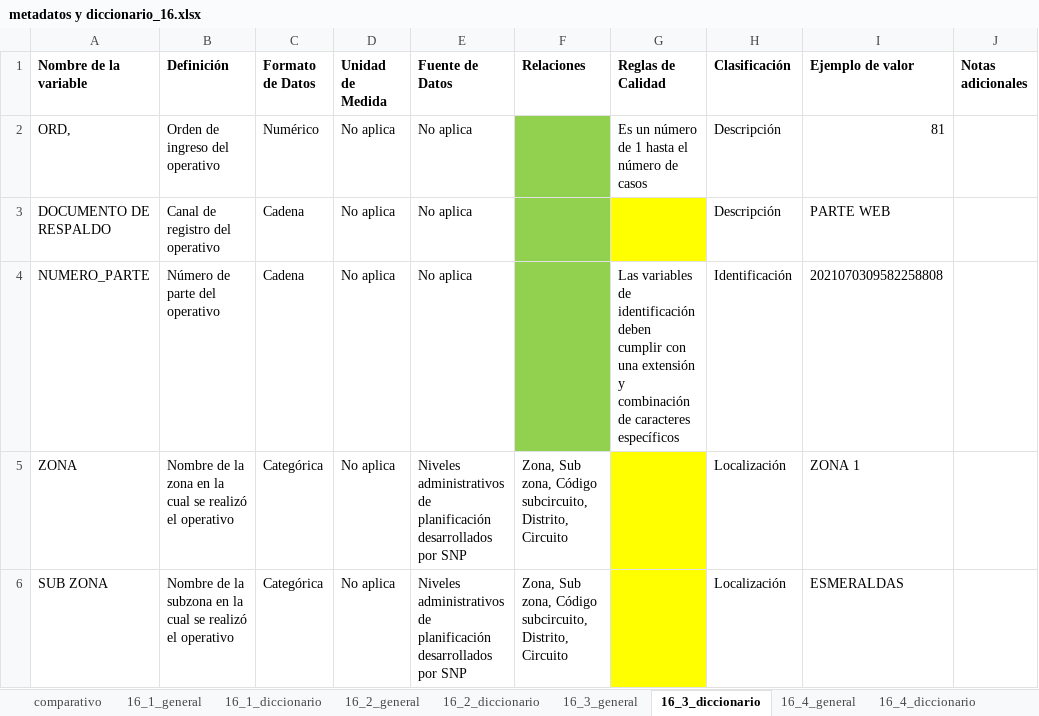
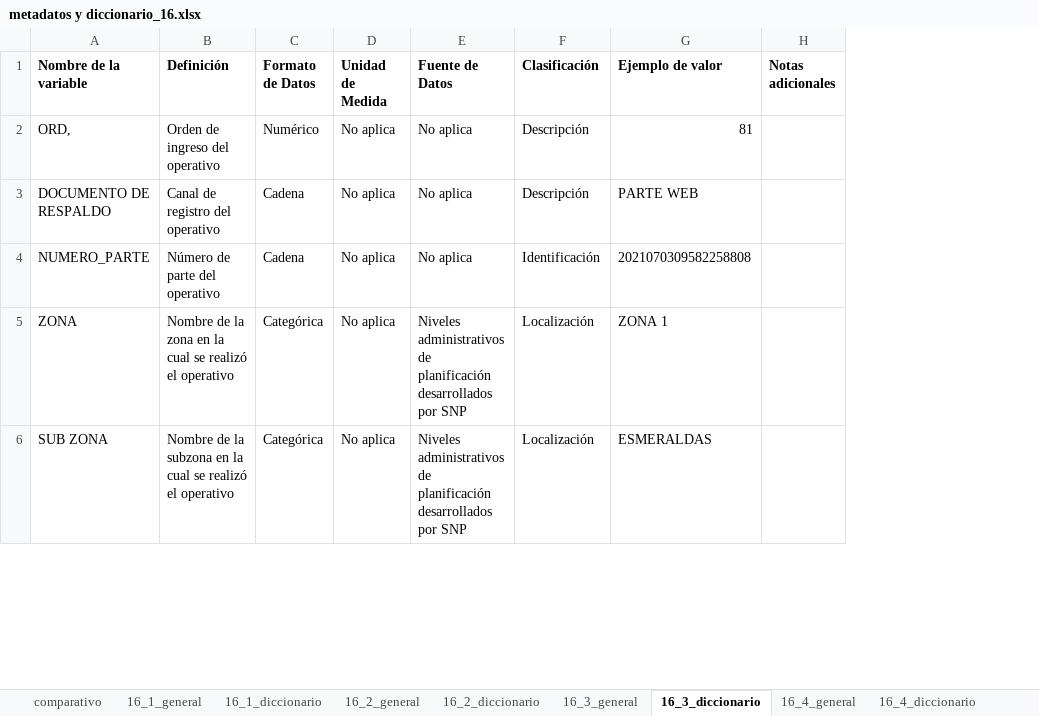
Before and after one commit to matjaviernunez/wcs, an Excel workbook: 04_Entregable 2/previo/metadatos y diccionario_16.xlsx, sheet 16_3_diccionario, drawn as a sheet; only a part is shown; values as stored, in another font and other column widths than the file's, no borders; the diff covers the shown part only; the diff names each change by its address in the sheet, - before the commit and + after, or states it on an @@ line.

Commit message:
AG: diccionarios entrega version 1.0

```diff
--- a/04_Entregable 2/previo/metadatos y diccionario_16.xlsx (sheet 16_3_diccionario)
+++ b/04_Entregable 2/previo/metadatos y diccionario_16.xlsx (sheet 16_3_diccionario)
-column F (Relaciones), rows 5-6: Zona, Sub zona, Código subcircuito, Distrito, Circuito | Zona, Sub zona, Código subcircuito, Distrito, Circuito
-column G (Reglas de Calidad), rows 2-4: Es un número de 1 hasta el número de casos |  | Las variables de identificación deben cumplir con una extensión y combinación de caracteres específicos
```
Also changed, not shown: 4 edited cells and cell formats elsewhere in this sheet, sheet 16_1_diccionario, sheet 16_5_diccionario, sheet 16_6_diccionario, sheet 16_2_diccionario, sheet 16_4_diccionario, formulas that keep their value, 04_Entregable 2/previo/metadatos y diccionario_02.xlsx, 04_Entregable 2/previo/metadatos y diccionario_04.xlsx, 24 other files.
